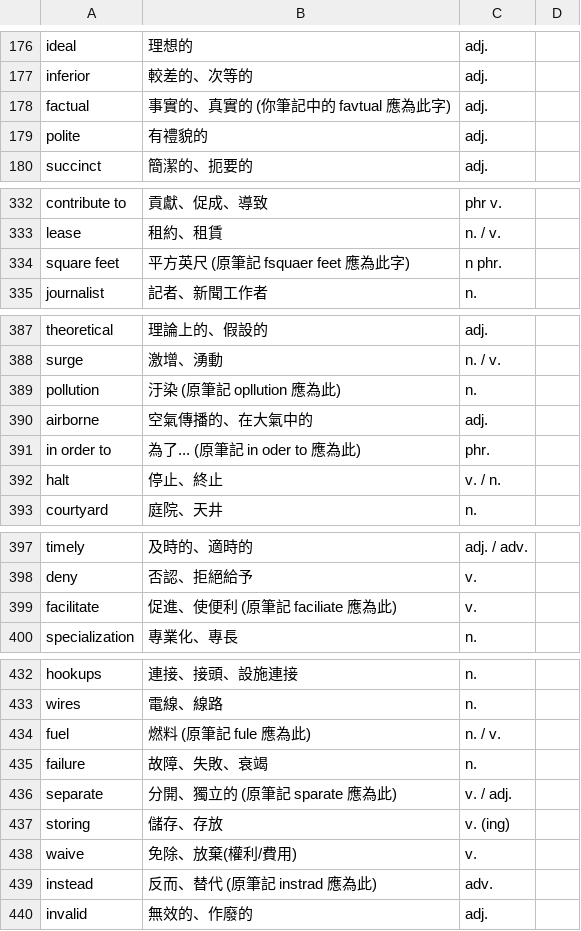
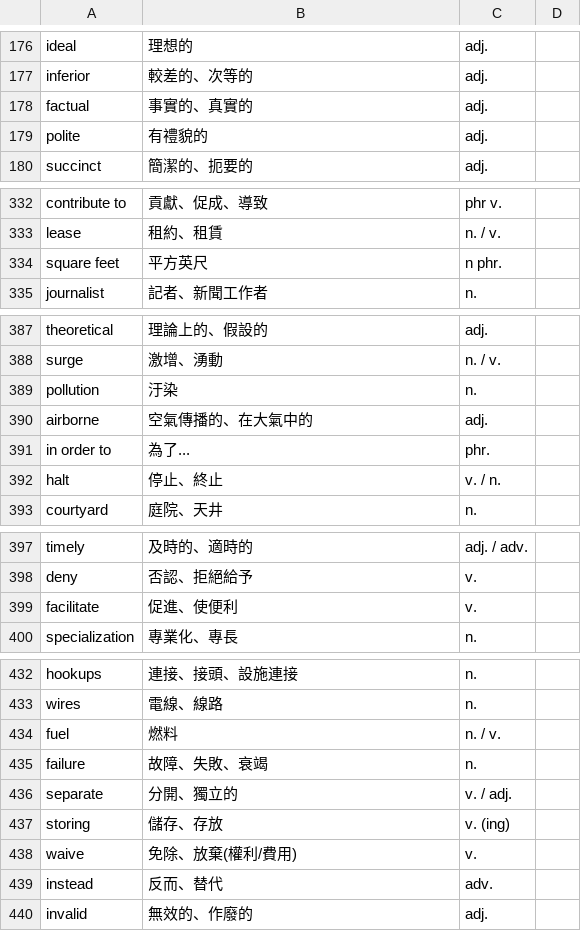
Before and after one commit to Yannwo/my-quiz, a CSV file: VocabularyList.csv, drawn as a sheet; only a part is shown, gaps mark what is left out; the diff covers the shown part only.

```diff
--- a/VocabularyList.csv
+++ b/VocabularyList.csv
@@ -177,3 +177,3 @@ ideal , 理想的 , adj.,
 inferior , 較差的、次等的 , adj.,
-factual , 事實的、真實的 (你筆記中的 favtual 應為此字) , adj.,
+factual , 事實的、真實的 , adj.,
 polite , 有禮貌的 , adj.,
@@ -333,3 +333,3 @@ contribute to , 貢獻、促成、導致 , phr v.,
 lease , 租約、租賃 , n. / v.,
-square feet , 平方英尺 (原筆記 fsquaer feet 應為此字) , n phr.,
+square feet , 平方英尺  , n phr.,
 journalist , 記者、新聞工作者 , n.,
@@ -388,5 +388,5 @@ theoretical , 理論上的、假設的 , adj.,
 surge , 激增、湧動 , n. / v.,
-pollution , 汙染 (原筆記 opllution 應為此) , n.,
+pollution , 汙染 , n.,
 airborne , 空氣傳播的、在大氣中的 , adj.,
-in order to , 為了... (原筆記 in oder to 應為此) , phr.,
+in order to , 為了... , phr.,
 halt , 停止、終止 , v. / n.,
@@ -398,3 +398,3 @@ timely , 及時的、適時的 , adj. / adv.,
 deny , 否認、拒絕給予 , v.,
-facilitate , 促進、使便利 (原筆記 faciliate 應為此) , v.,
+facilitate , 促進、使便利  , v.,
 specialization , 專業化、專長 , n.,
@@ -433,8 +433,8 @@ hookups , 連接、接頭、設施連接 , n.,
 wires , 電線、線路 , n.,
-fuel , 燃料 (原筆記 fule 應為此) , n. / v.,
+fuel , 燃料 , n. / v.,
 failure , 故障、失敗、衰竭 , n.,
-separate , 分開、獨立的 (原筆記 sparate 應為此) , v. / adj.,
+separate , 分開、獨立的, v. / adj.,
 storing , 儲存、存放 , v. (ing),
 waive , 免除、放棄(權利/費用) , v.,
-instead , 反而、替代 (原筆記 instrad 應為此) , adv.,
+instead , 反而、替代 , adv.,
 invalid , 無效的、作廢的 , adj.,
```
Also changed, not shown: 29 edited cells elsewhere in this file.
